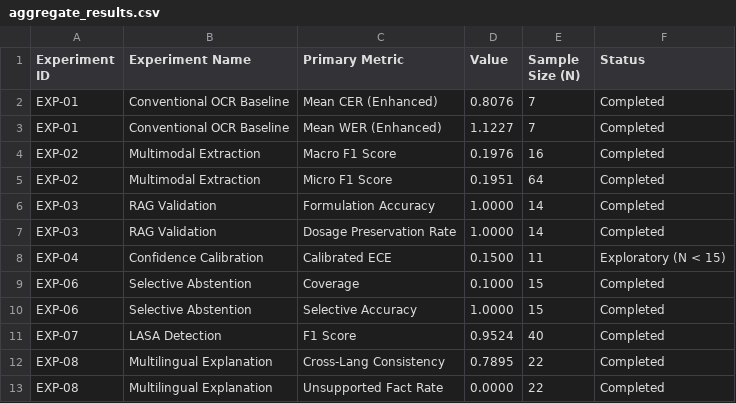
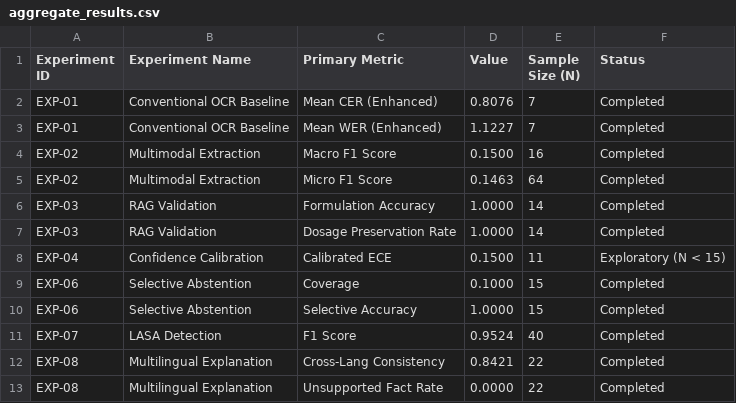
Before and after one commit to SwayamMandhani06/genai-prescription-decoder, a CSV file: eval/reports/aggregate_results.csv, drawn as a sheet.

```diff
--- a/eval/reports/aggregate_results.csv
+++ b/eval/reports/aggregate_results.csv
@@ -3,4 +3,4 @@ EXP-01,Conventional OCR Baseline,Mean CER (Enhanced),0.8076,7,Completed
 EXP-01,Conventional OCR Baseline,Mean WER (Enhanced),1.1227,7,Completed
-EXP-02,Multimodal Extraction,Macro F1 Score,0.1976,16,Completed
-EXP-02,Multimodal Extraction,Micro F1 Score,0.1951,64,Completed
+EXP-02,Multimodal Extraction,Macro F1 Score,0.1500,16,Completed
+EXP-02,Multimodal Extraction,Micro F1 Score,0.1463,64,Completed
 EXP-03,RAG Validation,Formulation Accuracy,1.0000,14,Completed
@@ -11,3 +11,3 @@ EXP-06,Selective Abstention,Selective Accuracy,1.0000,15,Completed
 EXP-07,LASA Detection,F1 Score,0.9524,40,Completed
-EXP-08,Multilingual Explanation,Cross-Lang Consistency,0.7895,22,Completed
+EXP-08,Multilingual Explanation,Cross-Lang Consistency,0.8421,22,Completed
 EXP-08,Multilingual Explanation,Unsupported Fact Rate,0.0000,22,Completed
```
Also changed, not shown: eval/tables/02_extraction_metrics.csv, eval/tables/07_multilingual.csv, 38 other files.
